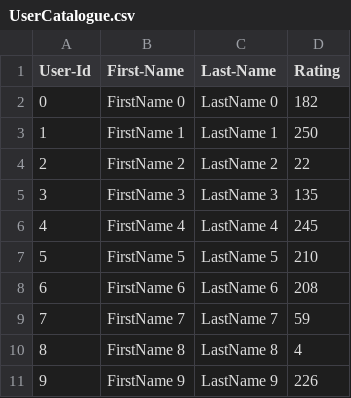
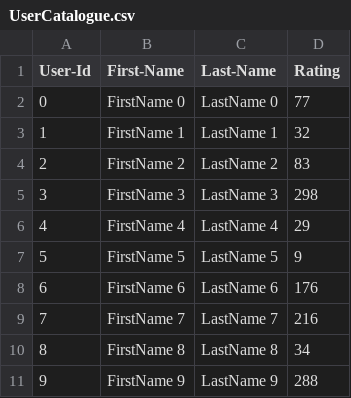
Before and after one commit to RanranHe/INFO5100_AED-Group-Project, a CSV file: Group_Lab8/UserCatalogue.csv, drawn as a sheet.

```diff
--- a/Group_Lab8/UserCatalogue.csv
+++ b/Group_Lab8/UserCatalogue.csv
@@ -1,11 +1,11 @@
 User-Id,First-Name,Last-Name,Rating
-0,FirstName 0,LastName 0,182
-1,FirstName 1,LastName 1,250
-2,FirstName 2,LastName 2,22
-3,FirstName 3,LastName 3,135
-4,FirstName 4,LastName 4,245
-5,FirstName 5,LastName 5,210
-6,FirstName 6,LastName 6,208
-7,FirstName 7,LastName 7,59
-8,FirstName 8,LastName 8,4
-9,FirstName 9,LastName 9,226
+0,FirstName 0,LastName 0,77
+1,FirstName 1,LastName 1,32
+2,FirstName 2,LastName 2,83
+3,FirstName 3,LastName 3,298
+4,FirstName 4,LastName 4,29
+5,FirstName 5,LastName 5,9
+6,FirstName 6,LastName 6,176
+7,FirstName 7,LastName 7,216
+8,FirstName 8,LastName 8,34
+9,FirstName 9,LastName 9,288
```
Also changed, not shown: Group_Lab8/CommentData.csv, 2 other files.
